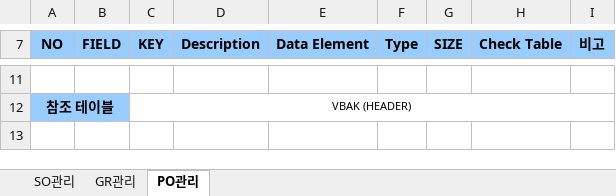
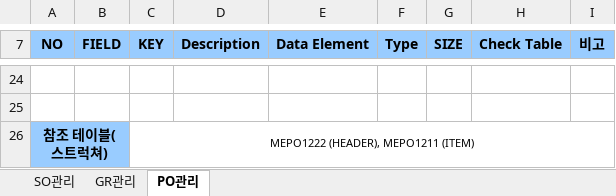
Before and after one commit to naniboy0923/SAP_Project, an Excel workbook: Document/PROGRAM_SPEC/테이블 정의서.xlsx, sheet PO관리, drawn as a sheet; only a part is shown, gaps mark what is left out; values as stored, in another font and other column widths than the file's, no borders; removed rows and columns are numbered as before the commit, all else as after; the diff covers the shown part only; the diff names each change by its address in the sheet, - before the commit and + after, or states it on an @@ line.

```diff
--- a/Document/PROGRAM_SPEC/테이블 정의서.xlsx (sheet PO관리)
+++ b/Document/PROGRAM_SPEC/테이블 정의서.xlsx (sheet PO관리)
-row 25: 참조 테이블 |  | VBAK (HEADER)
+row 25: (empty)
-A25:B25 fill: #99CCFF
+A25:B25 fill: none
-A12:B12 merged
-C12:I12 merged
+row 26: 참조 테이블(스트럭쳐) |  | MEPO1222 (HEADER), MEPO1211 (ITEM)
```
Also changed, not shown: 13 added rows and 17 edited cells elsewhere in this sheet, sheet SO관리.
